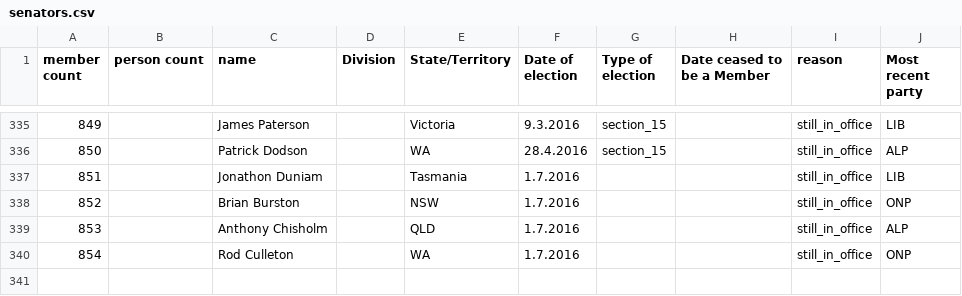
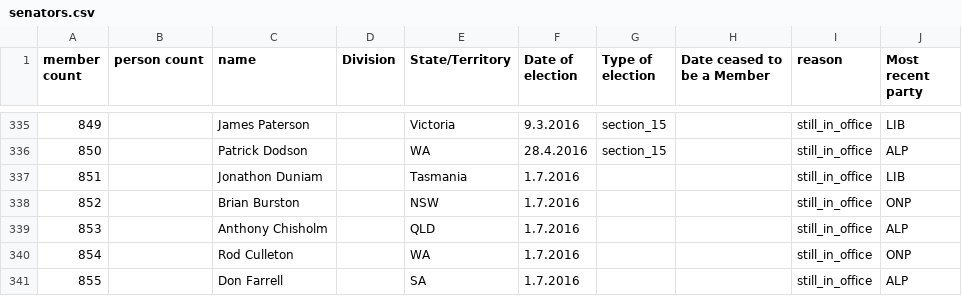
Before and after one commit to openaustralia/openaustralia-parser, a CSV file: data/senators.csv, drawn as a sheet; only a part is shown, gaps mark what is left out; the diff names each change by its address in the sheet, - before the commit and + after, or states it on an @@ line.

Commit message:
Don Farrell was re-elected in the 2016 general election

```diff
--- a/data/senators.csv
+++ b/data/senators.csv
+row 341: 855 |  | Don Farrell |  | SA | 1.7.2016 |  |  | still_in_office | ALP
```
